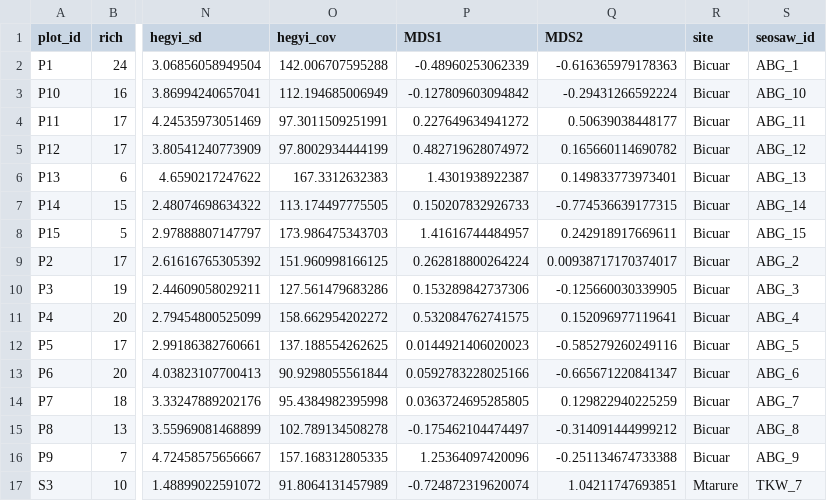
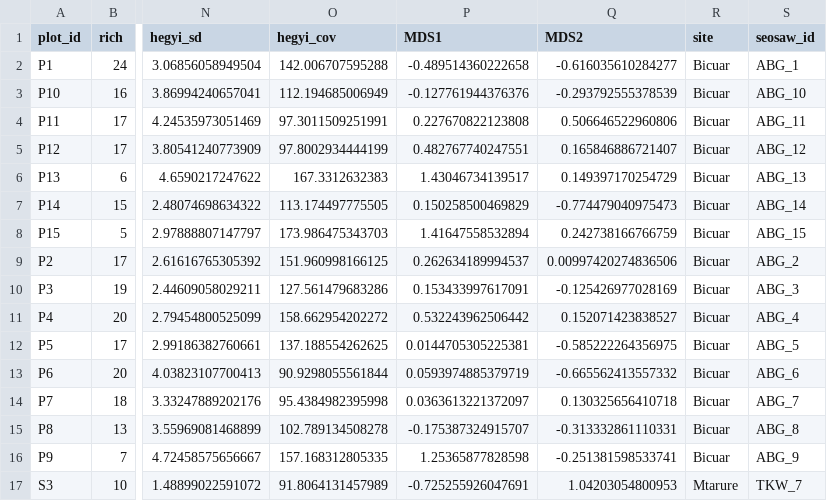
Before and after one commit to johngodlee/miombo_tls, a CSV file: dat/plot_summ.csv, drawn as a sheet; only a part is shown, gaps mark what is left out; the diff covers the shown part only; the diff names each change by its address in the sheet, - before the commit and + after, or states it on an @@ line.

```diff
--- a/dat/plot_summ.csv
+++ b/dat/plot_summ.csv
-P2 (MDS1): -0.48960253062339
+P2 (MDS1): -0.489514360222658
-Q2 (MDS2): -0.616365979178363
+Q2 (MDS2): -0.616035610284277
-P3 (MDS1): -0.127809603094842
+P3 (MDS1): -0.127761944376376
-Q3 (MDS2): -0.29431266592224
+Q3 (MDS2): -0.293792555378539
-P4 (MDS1): 0.227649634941272
+P4 (MDS1): 0.227670822123808
-Q4 (MDS2): 0.50639038448177
+Q4 (MDS2): 0.506646522960806
-P5 (MDS1): 0.482719628074972
+P5 (MDS1): 0.482767740247551
-Q5 (MDS2): 0.165660114690782
+Q5 (MDS2): 0.165846886721407
-P6 (MDS1): 1.4301938922387
+P6 (MDS1): 1.43046734139517
-Q6 (MDS2): 0.149833773973401
+Q6 (MDS2): 0.149397170254729
-P7 (MDS1): 0.150207832926733
+P7 (MDS1): 0.150258500469829
-Q7 (MDS2): -0.774536639177315
+Q7 (MDS2): -0.774479040975473
-P8 (MDS1): 1.41616744484957
+P8 (MDS1): 1.41647558532894
-Q8 (MDS2): 0.242918917669611
+Q8 (MDS2): 0.242738166766759
-P9 (MDS1): 0.262818800264224
+P9 (MDS1): 0.262634189994537
-Q9 (MDS2): 0.00938717170374017
+Q9 (MDS2): 0.00997420274836506
-P10 (MDS1): 0.153289842737306
+P10 (MDS1): 0.153433997617091
-Q10 (MDS2): -0.125660030339905
+Q10 (MDS2): -0.125426977028169
-P11 (MDS1): 0.532084762741575
+P11 (MDS1): 0.532243962506442
-Q11 (MDS2): 0.152096977119641
+Q11 (MDS2): 0.152071423838527
-P12 (MDS1): 0.0144921406020023
+P12 (MDS1): 0.0144705305225381
-Q12 (MDS2): -0.585279260249116
+Q12 (MDS2): -0.585222264356975
-P13 (MDS1): 0.0592783228025166
+P13 (MDS1): 0.0593974885379719
-Q13 (MDS2): -0.665671220841347
+Q13 (MDS2): -0.665562413557332
-P14 (MDS1): 0.0363724695285805
+P14 (MDS1): 0.0363613221372097
-Q14 (MDS2): 0.129822940225259
+Q14 (MDS2): 0.130325656410718
-P15 (MDS1): -0.175462104474497
+P15 (MDS1): -0.175387324915707
-Q15 (MDS2): -0.314091444999212
+Q15 (MDS2): -0.313332861110331
-P16 (MDS1): 1.25364097420096
+P16 (MDS1): 1.25365877828598
-Q16 (MDS2): -0.251134674733388
+Q16 (MDS2): -0.251381598533741
-P17 (MDS1): -0.724872319620074
+P17 (MDS1): -0.725255926047691
-Q17 (MDS2): 1.04211747693851
+Q17 (MDS2): 1.04203054800953
```
Also changed, not shown: 12 edited cells elsewhere in this file, dat/plot_canopy_stats.csv, 53 other files.
